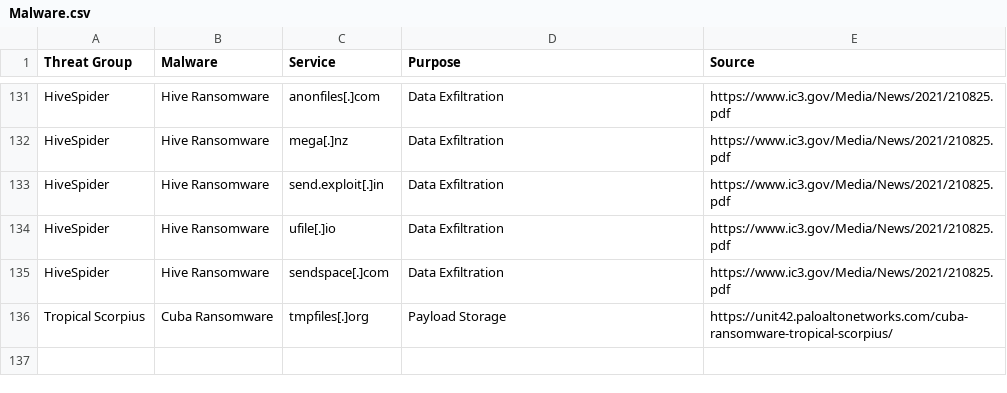
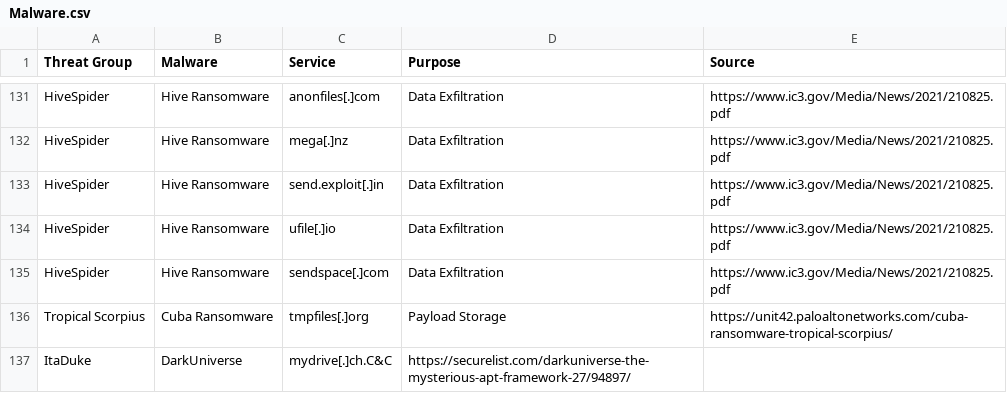
Before and after one commit to BushidoUK/Abused-Legitimate-Services, a CSV file: Malware.csv, drawn as a sheet; only a part is shown, gaps mark what is left out; the diff names each change by its address in the sheet, - before the commit and + after, or states it on an @@ line.

Commit message:
Update Malware.csv

```diff
--- a/Malware.csv
+++ b/Malware.csv
+row 137: ItaDuke | DarkUniverse | mydrive[.]ch.C&C | https://securelist.com/darkuniverse-the-mysterious-apt-framework-27/94897/
```
